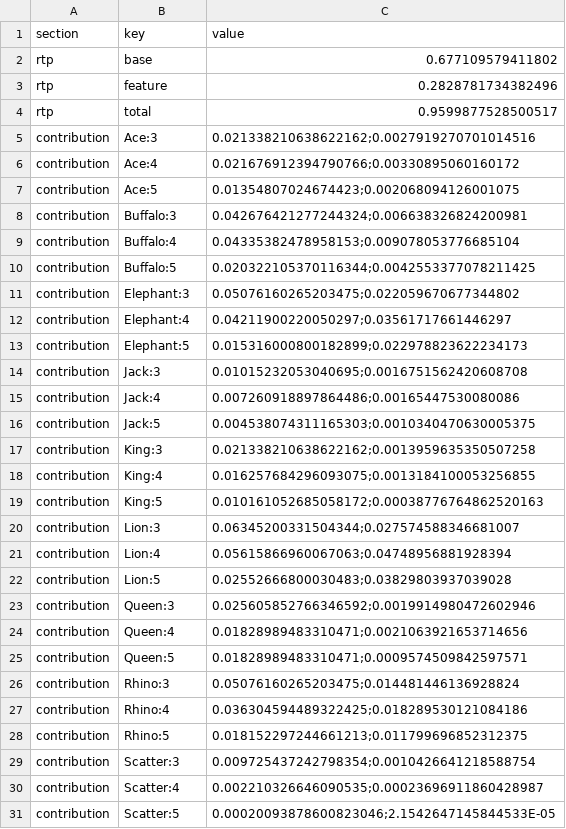
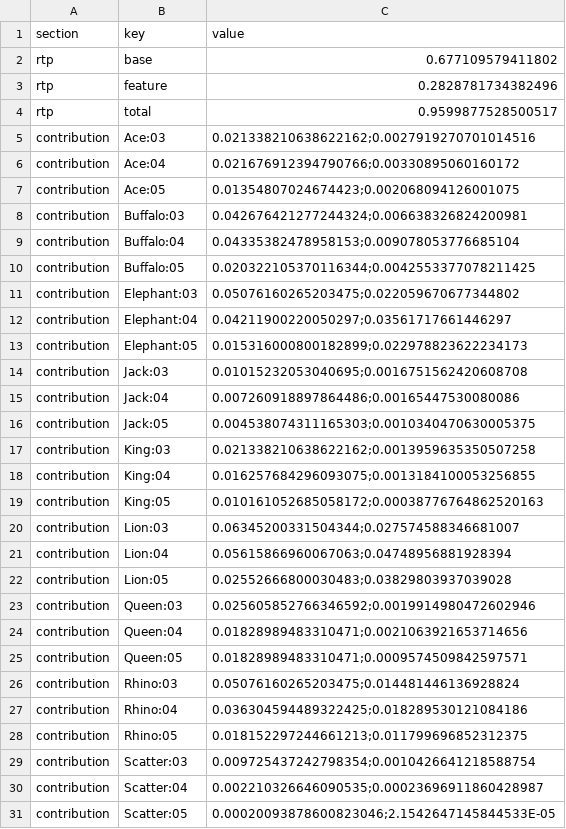
Before and after one commit to remonenaidoo/swiftbets-originals-showcase, a CSV file: docs/par-sheet/gilded-savanna.csv, drawn as a sheet; only a part is shown; the diff covers the shown part only.

Commit message:
refactor(slots): game-agnostic slot engine (symbol table, split symbols by weight, feature rules, locks) and a Games project; maths tool by game
Gilded Savanna's definition hash and RTP are unchanged (95.9988 %).

```diff
--- a/docs/par-sheet/gilded-savanna.csv
+++ b/docs/par-sheet/gilded-savanna.csv
@@ -4,28 +4,28 @@ rtp,feature,0.2828781734382496
 rtp,total,0.9599877528500517
-contribution,Ace:3,0.021338210638622162;0.0027919270701014516
-contribution,Ace:4,0.021676912394790766;0.00330895060160172
-contribution,Ace:5,0.01354807024674423;0.002068094126001075
-contribution,Buffalo:3,0.042676421277244324;0.006638326824200981
-contribution,Buffalo:4,0.04335382478958153;0.009078053776685104
-contribution,Buffalo:5,0.020322105370116344;0.0042553377078211425
-contribution,Elephant:3,0.05076160265203475;0.022059670677344802
-contribution,Elephant:4,0.04211900220050297;0.03561717661446297
-contribution,Elephant:5,0.015316000800182899;0.022978823622234173
-contribution,Jack:3,0.01015232053040695;0.0016751562420608708
-contribution,Jack:4,0.007260918897864486;0.00165447530080086
-contribution,Jack:5,0.004538074311165303;0.0010340470630005375
-contribution,King:3,0.021338210638622162;0.0013959635350507258
-contribution,King:4,0.016257684296093075;0.0013184100053256855
-contribution,King:5,0.010161052685058172;0.00038776764862520163
-contribution,Lion:3,0.06345200331504344;0.027574588346681007
-contribution,Lion:4,0.05615866960067063;0.04748956881928394
-contribution,Lion:5,0.02552666800030483;0.03829803937039028
-contribution,Queen:3,0.025605852766346592;0.0019914980472602946
-contribution,Queen:4,0.01828989483310471;0.0021063921653714656
-contribution,Queen:5,0.01828989483310471;0.0009574509842597571
-contribution,Rhino:3,0.05076160265203475;0.014481446136928824
-contribution,Rhino:4,0.036304594489322425;0.018289530121084186
-contribution,Rhino:5,0.018152297244661213;0.011799696852312375
-contribution,Scatter:3,0.009725437242798354;0.0010426641218588754
-contribution,Scatter:4,0.002210326646090535;0.00023696911860428987
-contribution,Scatter:5,0.00020093878600823046;2.1542647145844533E-05
+contribution,Ace:03,0.021338210638622162;0.0027919270701014516
+contribution,Ace:04,0.021676912394790766;0.00330895060160172
+contribution,Ace:05,0.01354807024674423;0.002068094126001075
+contribution,Buffalo:03,0.042676421277244324;0.006638326824200981
+contribution,Buffalo:04,0.04335382478958153;0.009078053776685104
+contribution,Buffalo:05,0.020322105370116344;0.0042553377078211425
+contribution,Elephant:03,0.05076160265203475;0.022059670677344802
+contribution,Elephant:04,0.04211900220050297;0.03561717661446297
+contribution,Elephant:05,0.015316000800182899;0.022978823622234173
+contribution,Jack:03,0.01015232053040695;0.0016751562420608708
+contribution,Jack:04,0.007260918897864486;0.00165447530080086
+contribution,Jack:05,0.004538074311165303;0.0010340470630005375
+contribution,King:03,0.021338210638622162;0.0013959635350507258
+contribution,King:04,0.016257684296093075;0.0013184100053256855
+contribution,King:05,0.010161052685058172;0.00038776764862520163
+contribution,Lion:03,0.06345200331504344;0.027574588346681007
+contribution,Lion:04,0.05615866960067063;0.04748956881928394
+contribution,Lion:05,0.02552666800030483;0.03829803937039028
+contribution,Queen:03,0.025605852766346592;0.0019914980472602946
+contribution,Queen:04,0.01828989483310471;0.0021063921653714656
+contribution,Queen:05,0.01828989483310471;0.0009574509842597571
+contribution,Rhino:03,0.05076160265203475;0.014481446136928824
+contribution,Rhino:04,0.036304594489322425;0.018289530121084186
+contribution,Rhino:05,0.018152297244661213;0.011799696852312375
+contribution,Scatter:03,0.009725437242798354;0.0010426641218588754
+contribution,Scatter:04,0.002210326646090535;0.00023696911860428987
+contribution,Scatter:05,0.00020093878600823046;2.1542647145844533E-05
```
Also changed, not shown: 3 edited cells elsewhere in this file, 25 other files.
